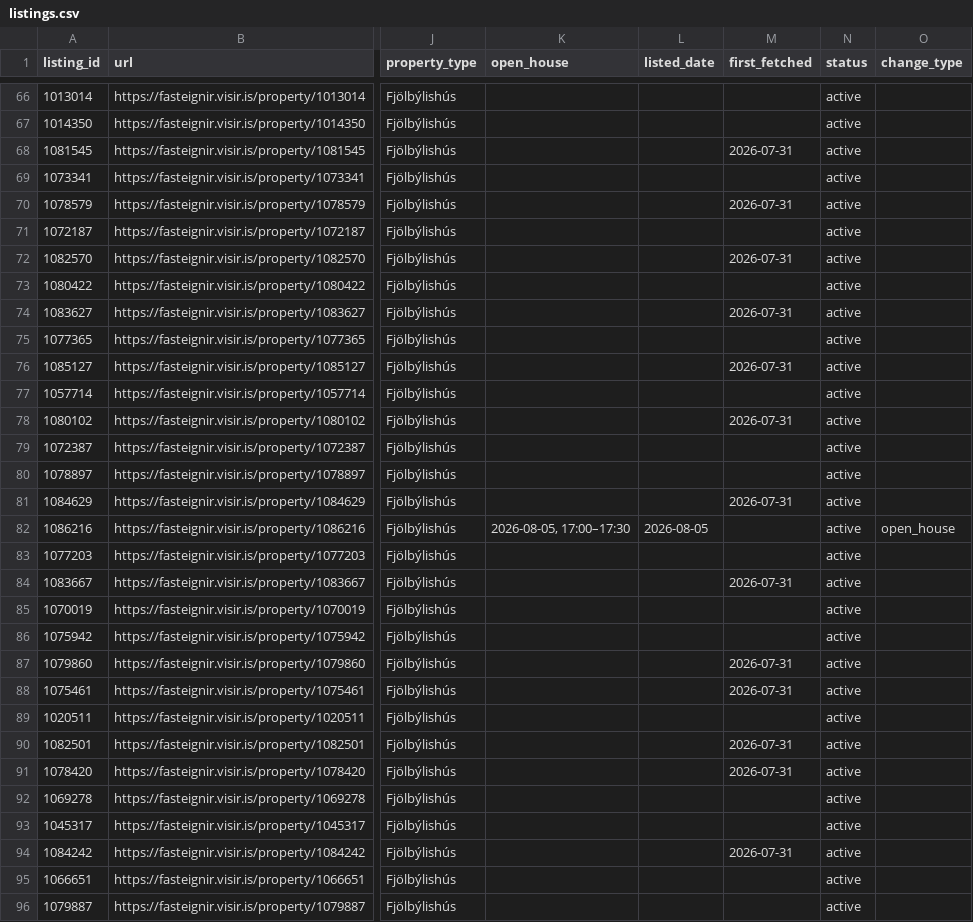
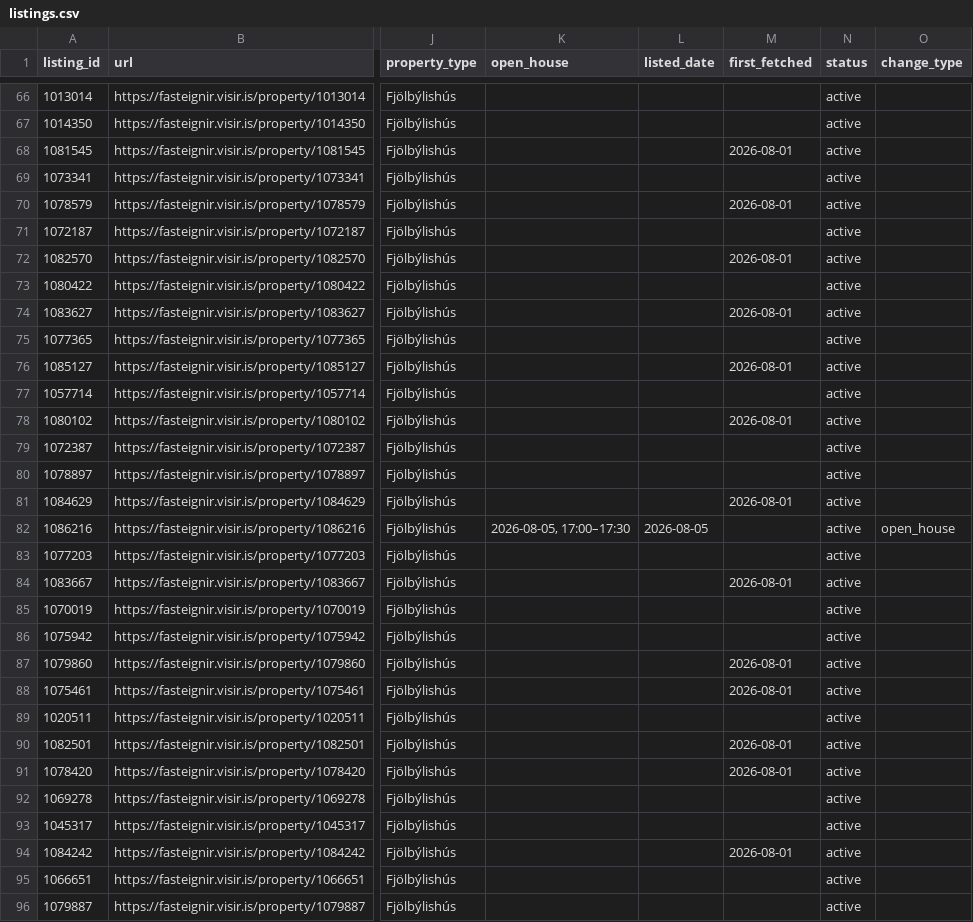
Before and after one commit to alruts/fasteignir-listing-monitor, a CSV file: data/listings.csv, drawn as a sheet; only a part is shown, gaps mark what is left out; the diff covers the shown part only; the diff names each change by its address in the sheet, - before the commit and + after, or states it on an @@ line.

Commit message:
Update house listings

```diff
--- a/data/listings.csv
+++ b/data/listings.csv
-M68 (first_fetched): 2026-07-31
+M68 (first_fetched): 2026-08-01
-M70 (first_fetched): 2026-07-31
+M70 (first_fetched): 2026-08-01
-M72 (first_fetched): 2026-07-31
+M72 (first_fetched): 2026-08-01
-M74 (first_fetched): 2026-07-31
+M74 (first_fetched): 2026-08-01
-M76 (first_fetched): 2026-07-31
+M76 (first_fetched): 2026-08-01
-M78 (first_fetched): 2026-07-31
+M78 (first_fetched): 2026-08-01
-M81 (first_fetched): 2026-07-31
+M81 (first_fetched): 2026-08-01
-M84 (first_fetched): 2026-07-31
+M84 (first_fetched): 2026-08-01
-M87:M88 (first_fetched): 2026-07-31
+M87:M88 (first_fetched): 2026-08-01
-M90:M91 (first_fetched): 2026-07-31
+M90:M91 (first_fetched): 2026-08-01
-M94 (first_fetched): 2026-07-31
+M94 (first_fetched): 2026-08-01
```
Also changed, not shown: 2 added rows and 76 edited cells elsewhere in this file, 2 other files.
